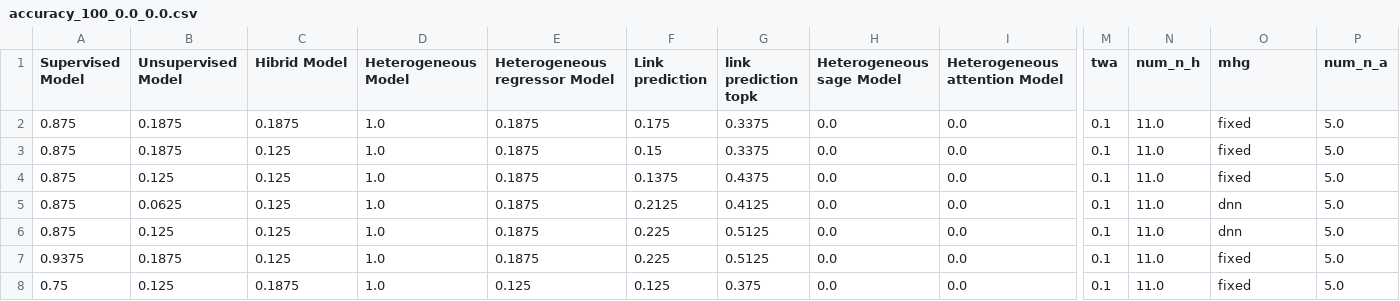
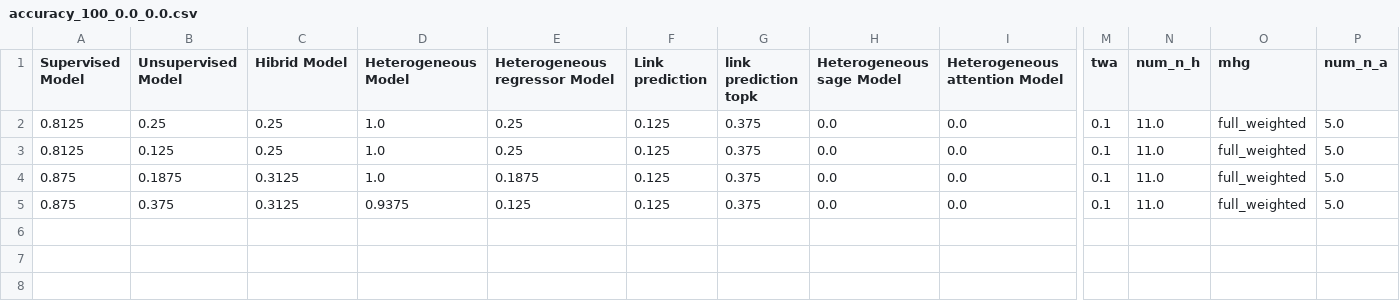
Before and after one commit to terrencetao/Acoustic_Linguistic_GNN, a CSV file: accuracy/google_command/accuracy_100_0.0_0.0.csv, drawn as a sheet; only a part is shown, gaps mark what is left out; removed rows and columns are numbered as before the commit, all else as after; rows hold the shown columns only; the diff names each change by its address in the sheet, - before the commit and + after, or states it on an @@ line.

```diff
--- a/accuracy/google_command/accuracy_100_0.0_0.0.csv
+++ b/accuracy/google_command/accuracy_100_0.0_0.0.csv
-A2 (Supervised Model): 0.875
+A2 (Supervised Model): 0.8125
-B2 (Unsupervised Model): 0.1875
+B2 (Unsupervised Model): 0.25
-C2 (Hibrid Model): 0.1875
+C2 (Hibrid Model): 0.25
-E2 (Heterogeneous regressor Model): 0.1875
+E2 (Heterogeneous regressor Model): 0.25
-F2 (Link prediction): 0.175
+F2 (Link prediction): 0.125
-G2 (link prediction topk): 0.3375
+G2 (link prediction topk): 0.375
-O2 (mhg): fixed
+O2 (mhg): full_weighted
-row 3: 0.875 | 0.1875 | 0.125 | 1.0 | 0.1875 | 0.15 | 0.3375 | 0.0 | 0.0 | 0.1 | 11.0 | fixed | 5.0
-A3 (Supervised Model): 0.875
+A3 (Supervised Model): 0.8125
-C3 (Hibrid Model): 0.125
+C3 (Hibrid Model): 0.25
-E3 (Heterogeneous regressor Model): 0.1875
+E3 (Heterogeneous regressor Model): 0.25
-F3 (Link prediction): 0.1375
+F3 (Link prediction): 0.125
-G3 (link prediction topk): 0.4375
+G3 (link prediction topk): 0.375
-O3 (mhg): fixed
+O3 (mhg): full_weighted
-B4 (Unsupervised Model): 0.0625
+B4 (Unsupervised Model): 0.1875
-C4:C5 (Hibrid Model): 0.125
+C4:C5 (Hibrid Model): 0.3125
-F4 (Link prediction): 0.2125
+F4 (Link prediction): 0.125
-G4 (link prediction topk): 0.4125
+G4 (link prediction topk): 0.375
-O4:O5 (mhg): dnn
+O4:O5 (mhg): full_weighted
-B5 (Unsupervised Model): 0.125
+B5 (Unsupervised Model): 0.375
-D5 (Heterogeneous Model): 1.0
+D5 (Heterogeneous Model): 0.9375
-E5 (Heterogeneous regressor Model): 0.1875
+E5 (Heterogeneous regressor Model): 0.125
-F5 (Link prediction): 0.225
+F5 (Link prediction): 0.125
-G5 (link prediction topk): 0.5125
+G5 (link prediction topk): 0.375
-row 7: 0.9375 | 0.1875 | 0.125 | 1.0 | 0.1875 | 0.225 | 0.5125 | 0.0 | 0.0 | 0.1 | 11.0 | fixed | 5.0
-row 8: 0.75 | 0.125 | 0.1875 | 1.0 | 0.125 | 0.125 | 0.375 | 0.0 | 0.0 | 0.1 | 11.0 | fixed | 5.0
```
Also changed, not shown: accuracy/google_command/accuracy_300_0.0_0.0.csv, accuracy/google_command/accuracy_val_100_0.0_0.0.csv, 29 other files.
